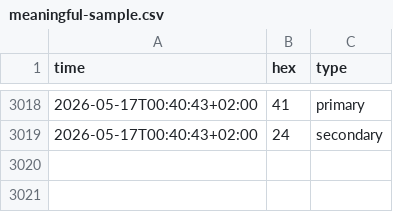
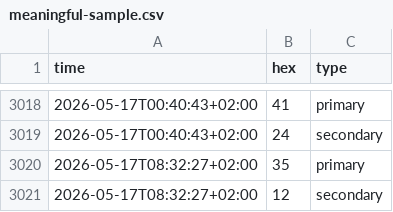
Before and after one commit to cantaprete/iching_log, a CSV file: data/meaningful-sample.csv, drawn as a sheet; only a part is shown, gaps mark what is left out.

Commit message:
Add data - Sun, 17 May 2026 06:32:37 +0000

```diff
--- a/data/meaningful-sample.csv
+++ b/data/meaningful-sample.csv
@@ -3019 +3019,3 @@ time,hex,type
 2026-05-17T00:40:43+02:00,24,secondary
+2026-05-17T08:32:27+02:00,35,primary
+2026-05-17T08:32:27+02:00,12,secondary
```
